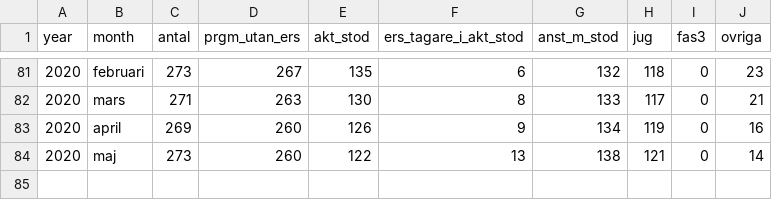
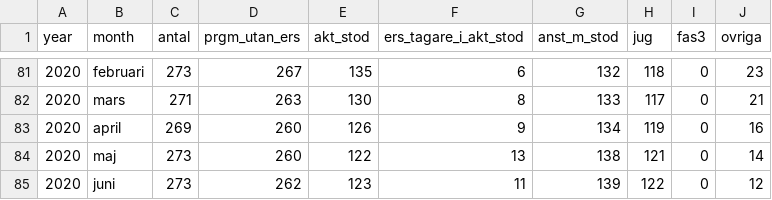
Before and after one commit to MansMeg/DIK_analys, a CSV file: Data/arb_prgm_b.csv, drawn as a sheet; only a part is shown, gaps mark what is left out.

```diff
--- a/Data/arb_prgm_b.csv
+++ b/Data/arb_prgm_b.csv
@@ -84 +84,2 @@
 2020,"maj",273,260,122,13,138,121,0,14
+2020,"juni",273,262,123,11,139,122,0,12
```
Also changed, not shown: Data/arb_prgm_a.csv, Data/ers_by_age.csv, 6 other files.
